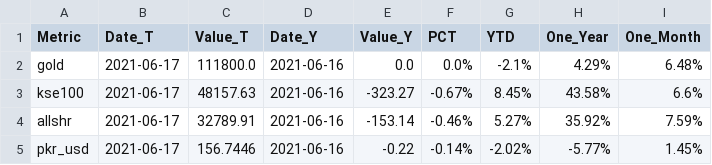
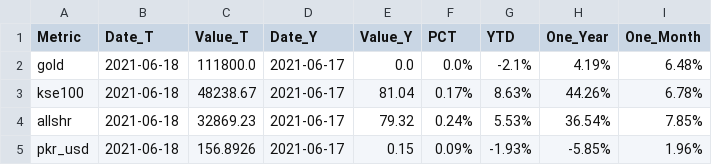
Before and after one commit to agmo1993/macropakistani, a CSV file: data/summary-daily.csv, drawn as a sheet.

Commit message:
testing

```diff
--- a/data/summary-daily.csv
+++ b/data/summary-daily.csv
@@ -1,5 +1,5 @@
 Metric,Date_T,Value_T,Date_Y,Value_Y,PCT,YTD,One_Year,One_Month
-gold,2021-06-17,111800.0,2021-06-16,0.0,0.0%,-2.1%,4.29%,6.48%
-kse100,2021-06-17,48157.63,2021-06-16,-323.27,-0.67%,8.45%,43.58%,6.6%
-allshr,2021-06-17,32789.91,2021-06-16,-153.14,-0.46%,5.27%,35.92%,7.59%
-pkr_usd,2021-06-17,156.7446,2021-06-16,-0.22,-0.14%,-2.02%,-5.77%,1.45%
+gold,2021-06-18,111800.0,2021-06-17,0.0,0.0%,-2.1%,4.19%,6.48%
+kse100,2021-06-18,48238.67,2021-06-17,81.04,0.17%,8.63%,44.26%,6.78%
+allshr,2021-06-18,32869.23,2021-06-17,79.32,0.24%,5.53%,36.54%,7.85%
+pkr_usd,2021-06-18,156.8926,2021-06-17,0.15,0.09%,-1.93%,-5.85%,1.96%
```
